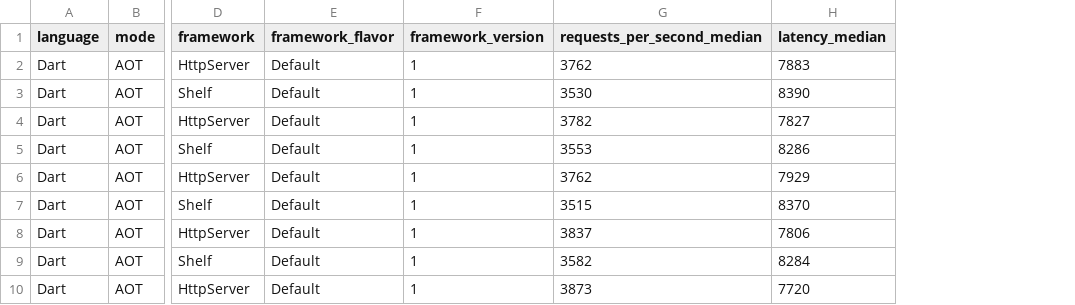
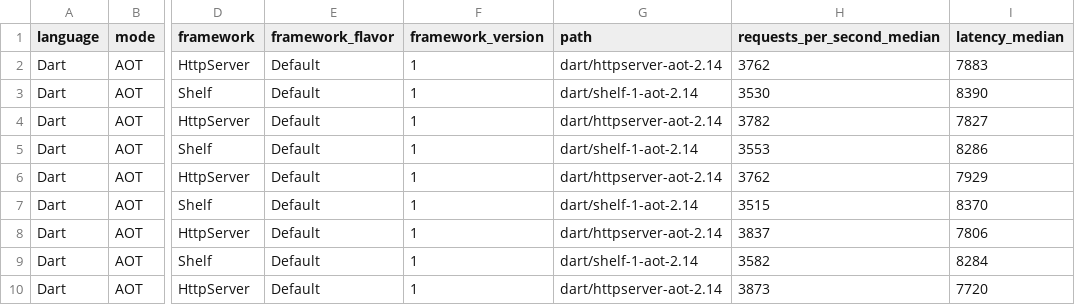
Before and after one commit to uwu-bench/shark-bench-test, a CSV file: result/web_result.csv, drawn as a sheet; only a part is shown, gaps mark what is left out; the diff names each change by its address in the sheet, - before the commit and + after, or states it on an @@ line.

Commit message:
add path to results

```diff
--- a/result/web_result.csv
+++ b/result/web_result.csv
+column G (path), rows 2-10: dart/httpserver-aot-2.14 | dart/shelf-1-aot-2.14 | dart/httpserver-aot-2.14 | dart/shelf-1-aot-2.14 | dart/httpserver-aot-2.14 | dart/shelf-1-aot-2.14 | dart/httpserver-aot-2.14 | dart/shelf-1-aot-2.14 | dart/httpserver-aot-2.14
```
Also changed, not shown: result/computation_result.csv, 2 other files.
